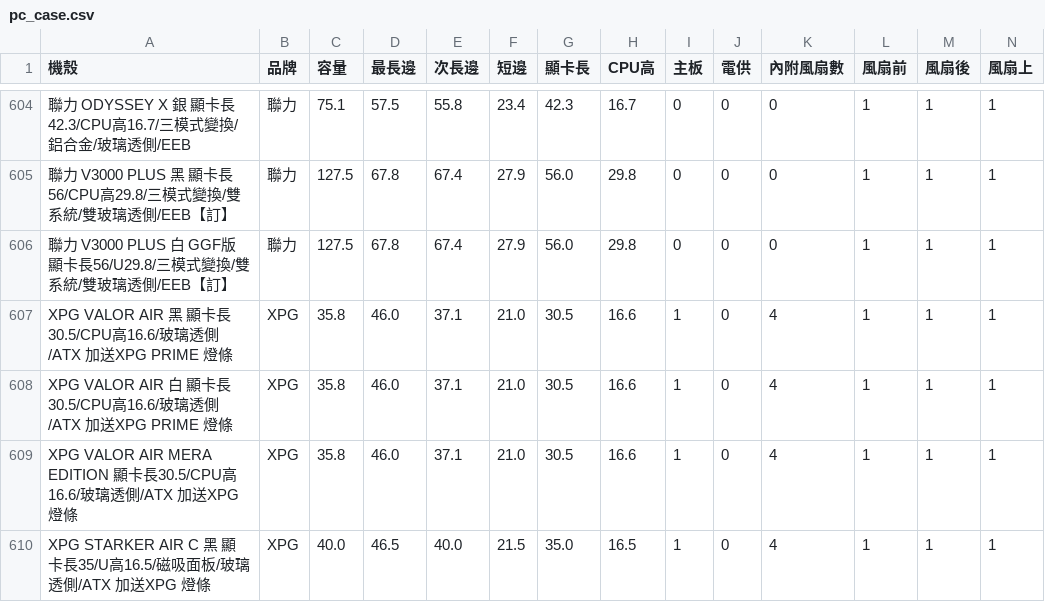
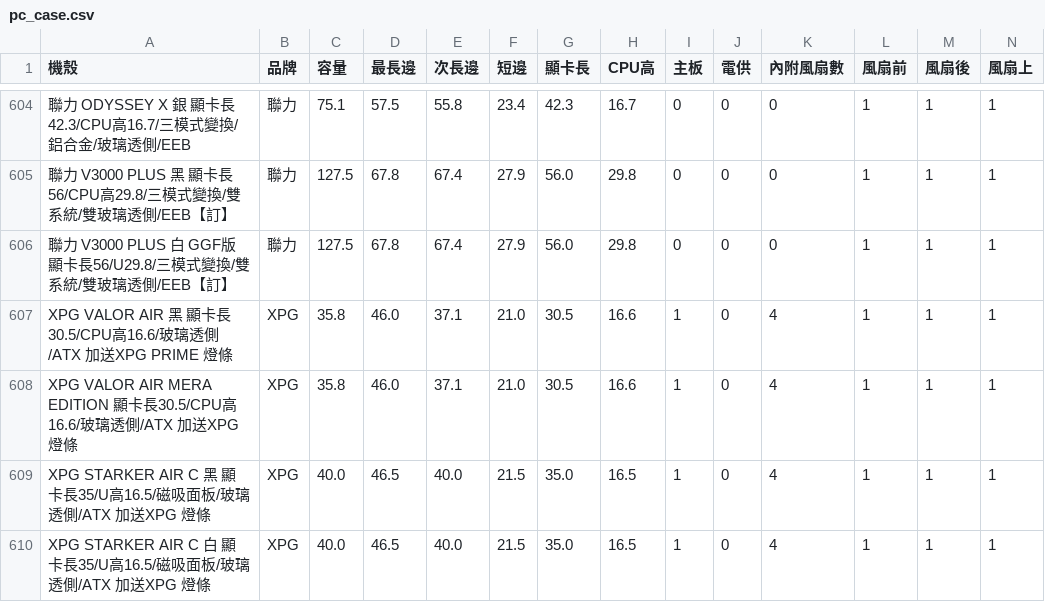
Before and after one commit to douobb/pc_case_data, a CSV file: pc_case.csv, drawn as a sheet; only a part is shown, gaps mark what is left out; the shorter side is filled out with more unchanged rows; rows hold the shown columns only; the diff names each change by its address in the sheet, - before the commit and + after, or states it on an @@ line.

```diff
--- a/pc_case.csv
+++ b/pc_case.csv
-row 608: XPG VALOR AIR 白 顯卡長30.5/CPU高16.6/玻璃透側/ATX 加送XPG PRIME 燈條 | XPG | 35.8 | 46.0 | 37.1 | 21.0 | 30.5 | 16.6 | 1 | 0 | 4 | 1 | 1 | 1
```
Also changed, not shown: 1 other file.
